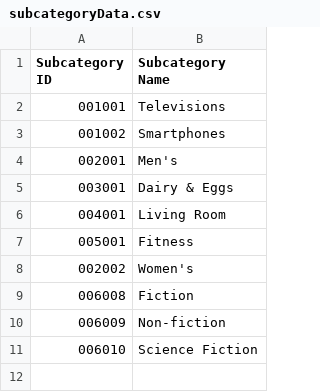
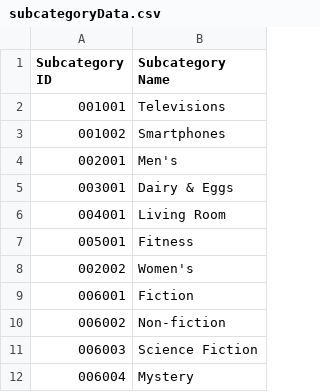
Before and after one commit to skaranizadeh/DreamTeamProject1, a CSV file: subcategoryData.csv, drawn as a sheet.

```diff
--- a/subcategoryData.csv
+++ b/subcategoryData.csv
@@ -8,4 +8,5 @@ Subcategory ID,Subcategory Name
 002002,Women's
-006008,Fiction
-006009,Non-fiction
-006010,Science Fiction
+006001,Fiction
+006002,Non-fiction
+006003,Science Fiction
+006004,Mystery
```
Also changed, not shown: productData.csv, 19 other files.
